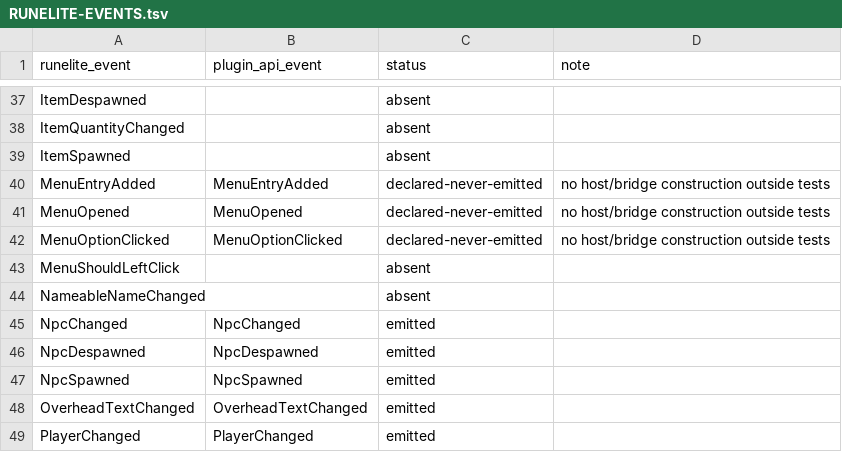
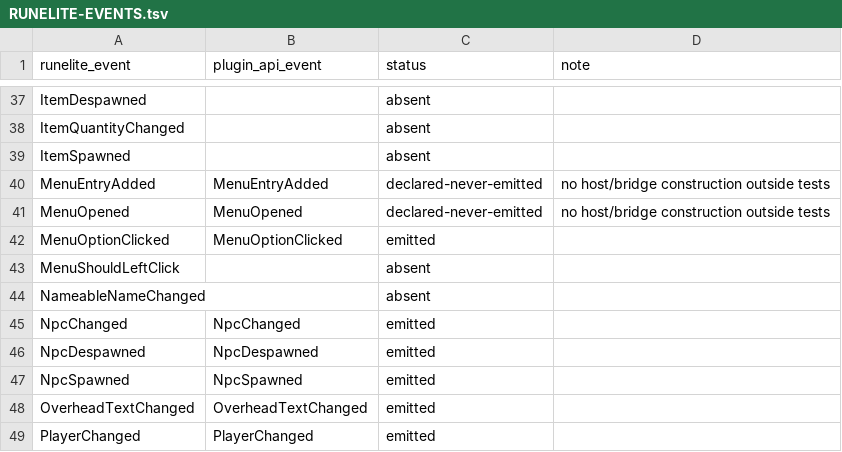
Before and after one commit to Neosback/rustclient, a TSV file: docs/reference/builtin-plugins/RUNELITE-EVENTS.tsv, drawn as a sheet; only a part is shown, gaps mark what is left out.

```diff
--- a/docs/reference/builtin-plugins/RUNELITE-EVENTS.tsv
+++ b/docs/reference/builtin-plugins/RUNELITE-EVENTS.tsv
@@ -41,3 +41,3 @@ MenuEntryAdded	MenuEntryAdded	declared-never-emitted	no host/bridge construction
 MenuOpened	MenuOpened	declared-never-emitted	no host/bridge construction outside tests
-MenuOptionClicked	MenuOptionClicked	declared-never-emitted	no host/bridge construction outside tests
+MenuOptionClicked	MenuOptionClicked	emitted	
 MenuShouldLeftClick		absent	
```
Also changed, not shown: docs/reference/builtin-plugins/RUNELITE-PLUGINS.tsv, docs/reference/rs240-port/PORT-MATRIX.tsv, 11 other files.
